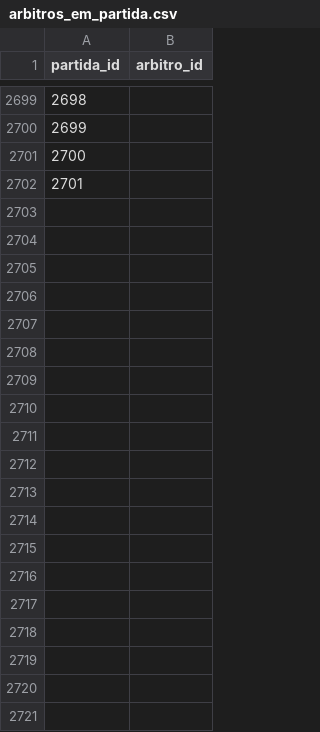
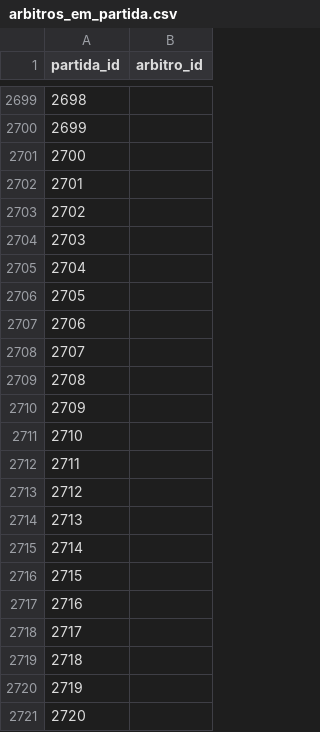
Before and after one commit to shinzatokazuya/kamusari, a CSV file: novo_bd1971_robusto/output_csvs/arbitros_em_partida.csv, drawn as a sheet; only a part is shown, gaps mark what is left out; the diff covers the shown part only; the diff names each change by its address in the sheet, - before the commit and + after, or states it on an @@ line.

```diff
--- a/novo_bd1971_robusto/output_csvs/arbitros_em_partida.csv
+++ b/novo_bd1971_robusto/output_csvs/arbitros_em_partida.csv
+row 2703: 2702
+row 2704: 2703
+row 2705: 2704
+row 2706: 2705
+row 2707: 2706
+row 2708: 2707
+row 2709: 2708
+row 2710: 2709
+row 2711: 2710
+row 2712: 2711
+row 2713: 2712
+row 2714: 2713
+row 2715: 2714
+row 2716: 2715
+row 2717: 2716
+row 2718: 2717
+row 2719: 2718
+row 2720: 2719
+row 2721: 2720
```
Also changed, not shown: 34 added rows elsewhere in this file, novo_bd1971_robusto/output_csvs/partidas.csv, novo_bd1971_robusto/output_csvs/treinadores.csv, 5 other files.
